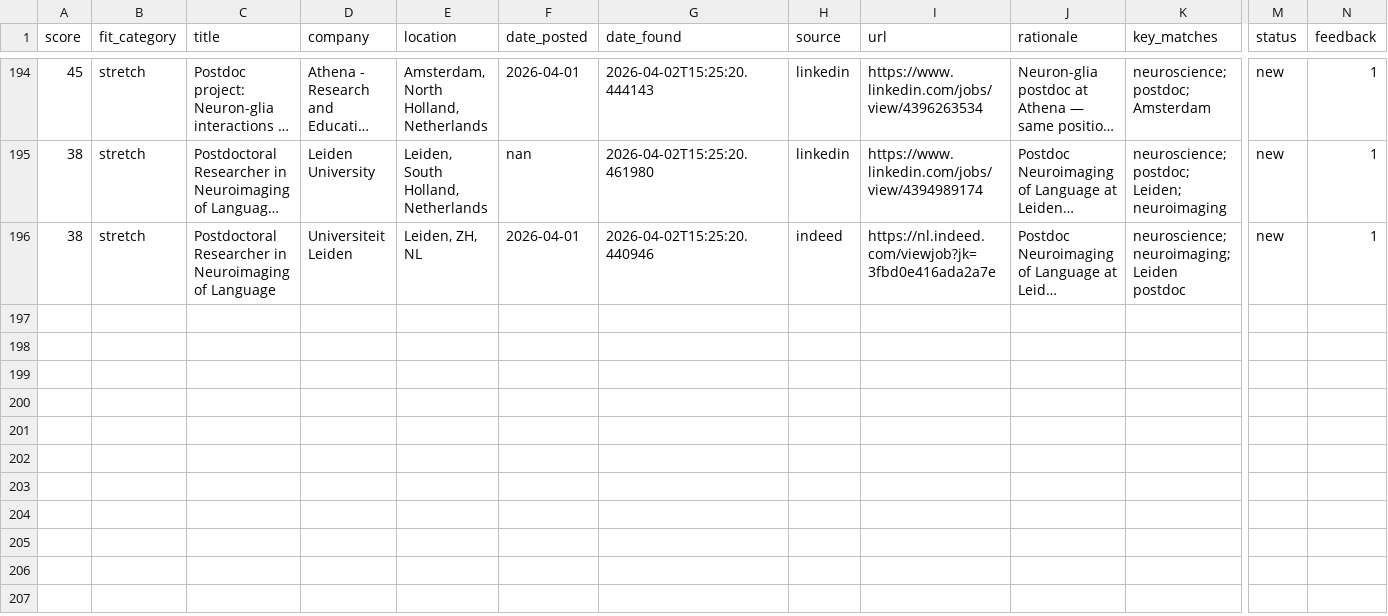
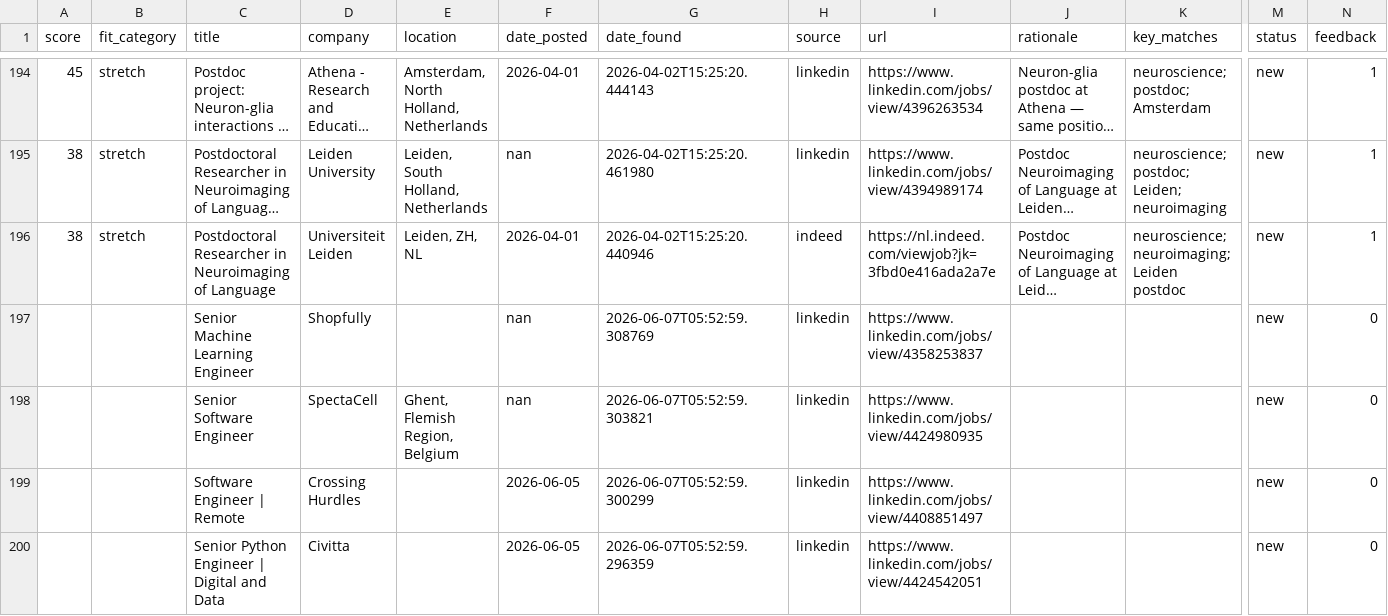
Before and after one commit to benefron/job-search-agent, a CSV file: data/jobs_export.csv, drawn as a sheet; only a part is shown, gaps mark what is left out; long unchanged cells end in …; rows hold the shown columns only; the diff names each change by its address in the sheet, - before the commit and + after, or states it on an @@ line.

```diff
--- a/data/jobs_export.csv
+++ b/data/jobs_export.csv
+row 197:  |  | Senior Machine Learning Engineer | Shopfully |  | nan | 2026-06-07T05:52:59.308769 | linkedin | https://www.linkedin.com/jobs/view/4358253837 |  |  | new | 0
+row 198:  |  | Senior Software Engineer | SpectaCell | Ghent, Flemish Region, Belgium | nan | 2026-06-07T05:52:59.303821 | linkedin | https://www.linkedin.com/jobs/view/4424980935 |  |  | new | 0
+row 199:  |  | Software Engineer | Remote | Crossing Hurdles |  | 2026-06-05 | 2026-06-07T05:52:59.300299 | linkedin | https://www.linkedin.com/jobs/view/4408851497 |  |  | new | 0
+row 200:  |  | Senior Python Engineer | Digital and Data | Civitta |  | 2026-06-05 | 2026-06-07T05:52:59.296359 | linkedin | https://www.linkedin.com/jobs/view/4424542051 |  |  | new | 0
```
Also changed, not shown: 4 other files.
